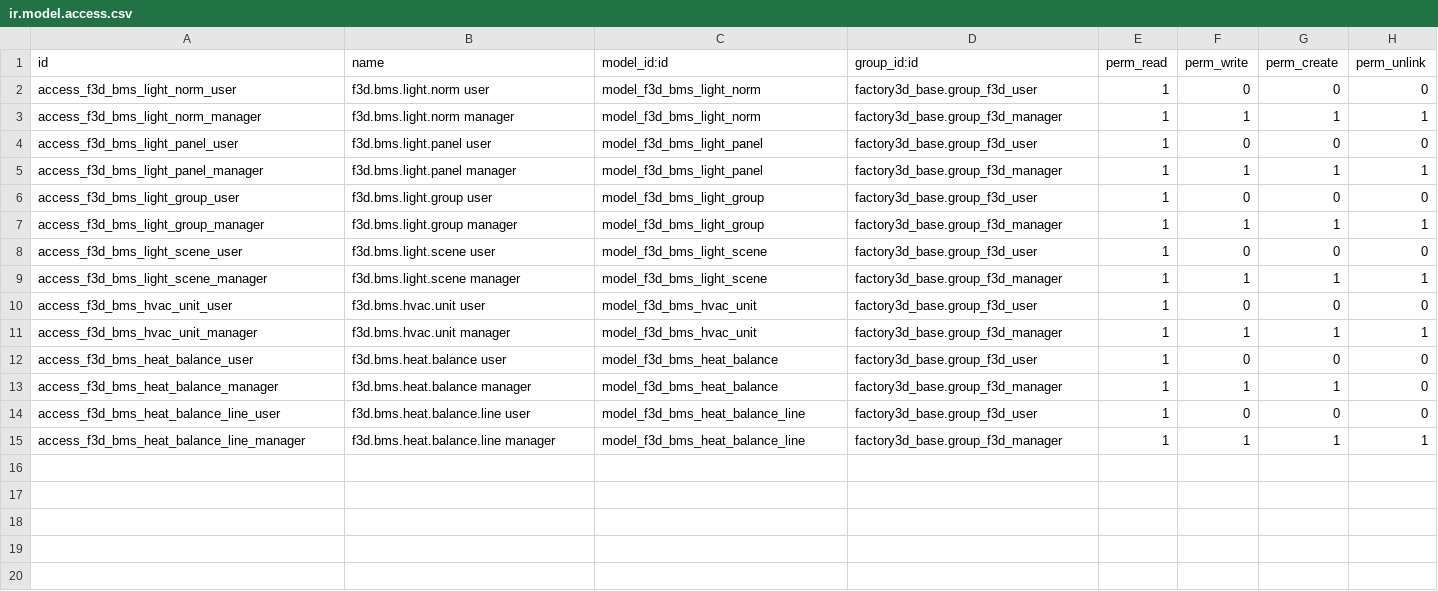
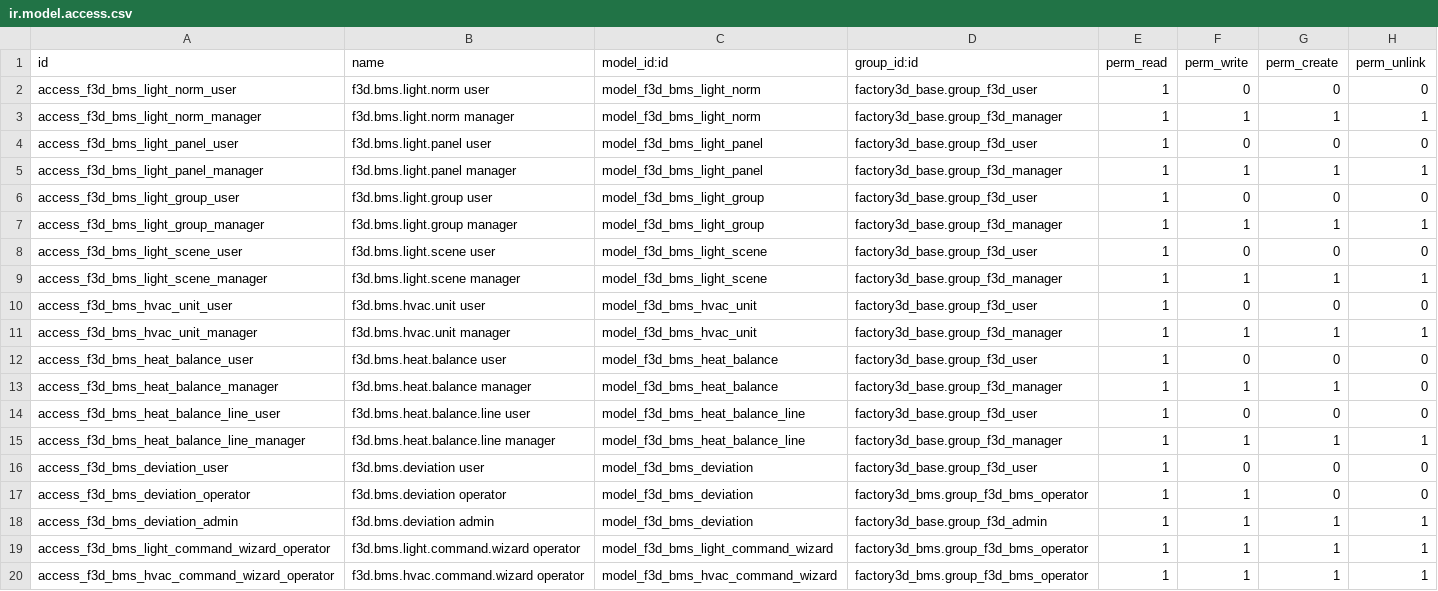
Before and after one commit to tnizhnikovskyi-todo/todo_timur, a CSV file: factory3d/odoo_addons/factory3d_bms/security/ir.model.access.csv, drawn as a sheet; the diff names each change by its address in the sheet, - before the commit and + after, or states it on an @@ line.

```diff
--- a/factory3d/odoo_addons/factory3d_bms/security/ir.model.access.csv
+++ b/factory3d/odoo_addons/factory3d_bms/security/ir.model.access.csv
+row 16: access_f3d_bms_deviation_user | f3d.bms.deviation user | model_f3d_bms_deviation | factory3d_base.group_f3d_user | 1 | 0 | 0 | 0
+row 17: access_f3d_bms_deviation_operator | f3d.bms.deviation operator | model_f3d_bms_deviation | factory3d_bms.group_f3d_bms_operator | 1 | 1 | 0 | 0
+row 18: access_f3d_bms_deviation_admin | f3d.bms.deviation admin | model_f3d_bms_deviation | factory3d_base.group_f3d_admin | 1 | 1 | 1 | 1
+row 19: access_f3d_bms_light_command_wizard_operator | f3d.bms.light.command.wizard operator | model_f3d_bms_light_command_wizard | factory3d_bms.group_f3d_bms_operator | 1 | 1 | 1 | 1
+row 20: access_f3d_bms_hvac_command_wizard_operator | f3d.bms.hvac.command.wizard operator | model_f3d_bms_hvac_command_wizard | factory3d_bms.group_f3d_bms_operator | 1 | 1 | 1 | 1
```
Also changed, not shown: 35 other files.
